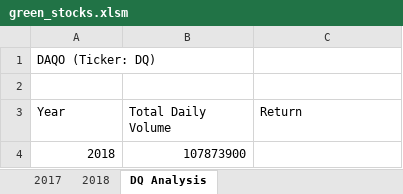
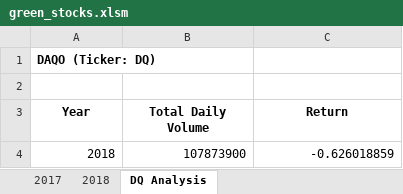
Before and after one commit to jhschulte44/stocks-analysis, an Excel workbook: green_stocks.xlsm, sheet DQ Analysis, drawn as a sheet; values as stored, in another font and other column widths than the file's, no borders; the diff names each change by its address in the sheet, - before the commit and + after, or states it on an @@ line.

Commit message:
Updated vba code

```diff
--- a/green_stocks.xlsm (sheet DQ Analysis)
+++ b/green_stocks.xlsm (sheet DQ Analysis)
-A1 bold: off
+A1 bold: on
@@ A3:C3 bold: off → on, alignment: left → center @@
-C4 (Return): (empty)
+C4 (Return): -0.626018859
```
